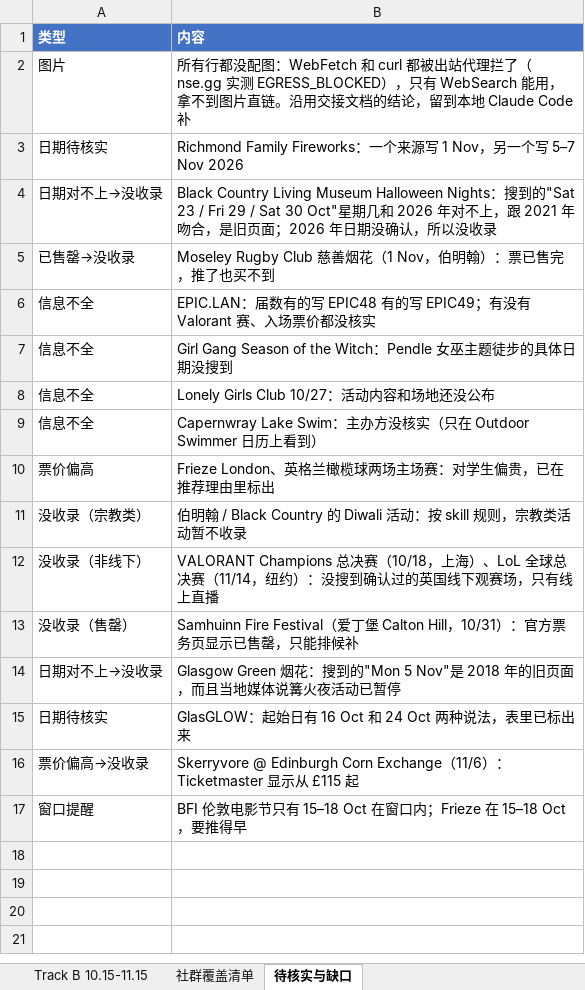
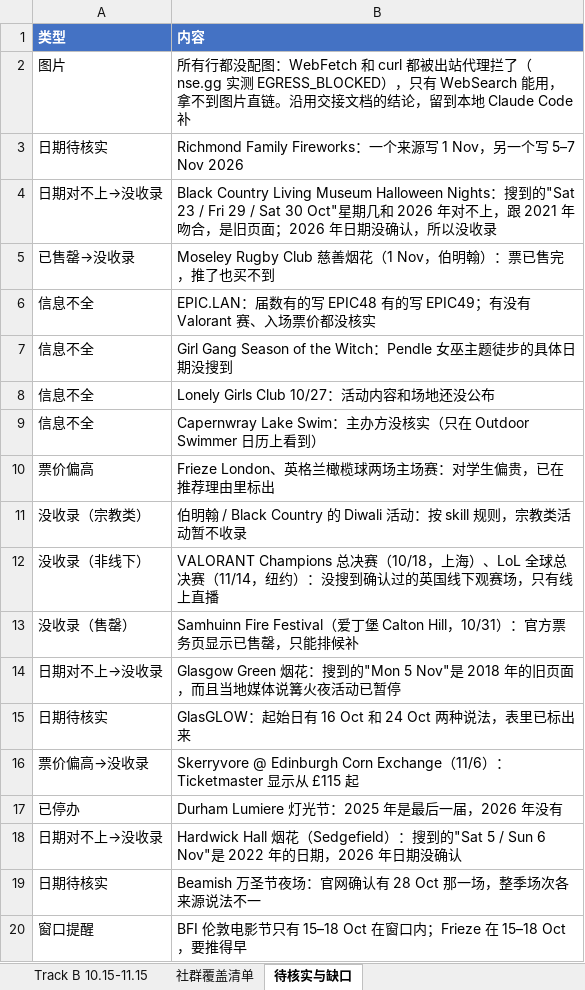
Before and after one commit to VVG-oss/UKevents, an Excel workbook: data/UK_Events_TrackB_10.15-11.15.xlsx, sheet 待核实与缺口, drawn as a sheet; values as stored, in another font and other column widths than the file's, no borders; the diff names each change by its address in the sheet, - before the commit and + after, or states it on an @@ line.

```diff
--- a/data/UK_Events_TrackB_10.15-11.15.xlsx (sheet 待核实与缺口)
+++ b/data/UK_Events_TrackB_10.15-11.15.xlsx (sheet 待核实与缺口)
+row 17: 已停办 | Durham Lumiere 灯光节：2025 年是最后一届，2026 年没有
+row 18: 日期对不上→没收录 | Hardwick Hall 烟花（Sedgefield）：搜到的"Sat 5 / Sun 6 Nov"是 2022 年的日期，2026 年日期没确认
+row 19: 日期待核实 | Beamish 万圣节夜场：官网确认有 28 Oct 那一场，整季场次各来源说法不一
```
Also changed, not shown: sheet Track B 10.15-11.15, sheet 社群覆盖清单.
